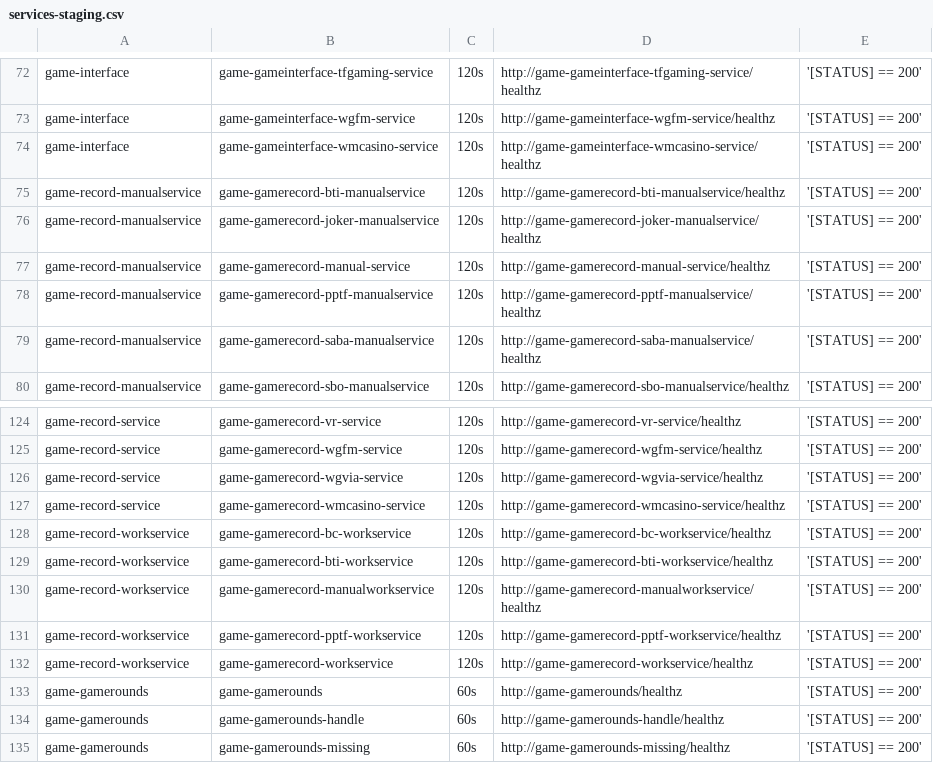
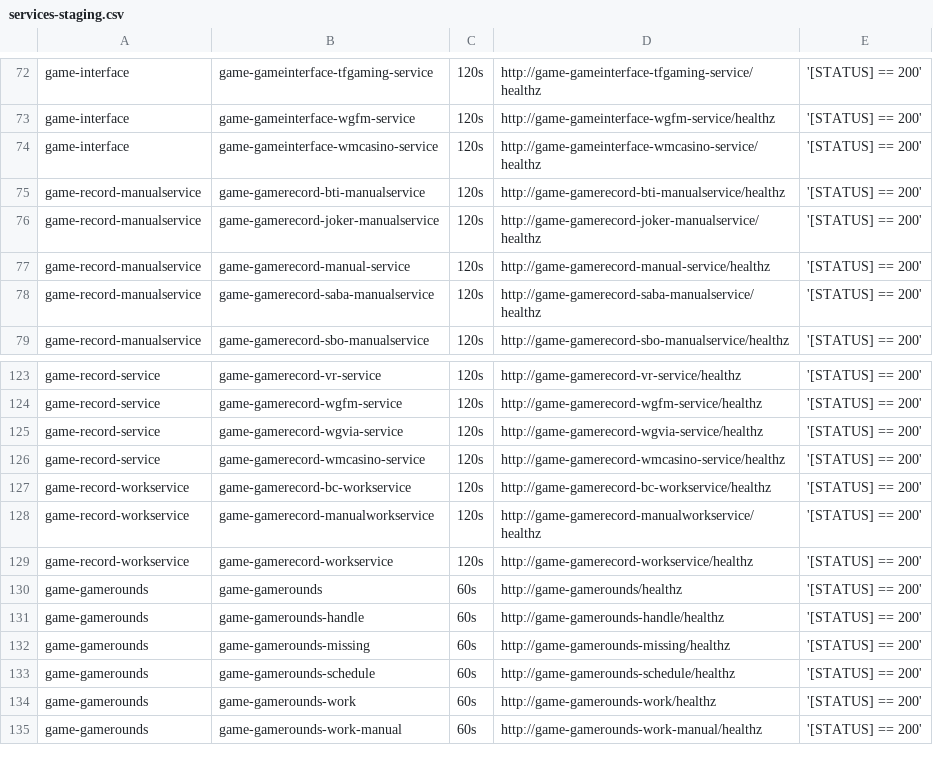
Before and after one commit to starixvn/tgs_rayprosoft_tgs.healthchecks.gatus, a CSV file: services/services-staging.csv, drawn as a sheet; only a part is shown, gaps mark what is left out; the shorter side is filled out with more unchanged rows.

Commit message:
delete game-gamerecord-pptf-manualservice delete game-gamerecord-pptf-workservice

```diff
--- a/services/services-staging.csv
+++ b/services/services-staging.csv
@@ -77,3 +77,2 @@ game-record-manualservice,game-gamerecord-joker-manualservice,120s,http://game-g
 game-record-manualservice,game-gamerecord-manual-service,120s,http://game-gamerecord-manual-service/healthz,'[STATUS] == 200'
-game-record-manualservice,game-gamerecord-pptf-manualservice,120s,http://game-gamerecord-pptf-manualservice/healthz,'[STATUS] == 200'
 game-record-manualservice,game-gamerecord-saba-manualservice,120s,http://game-gamerecord-saba-manualservice/healthz,'[STATUS] == 200'
@@ -128,5 +127,3 @@ game-record-service,game-gamerecord-wmcasino-service,120s,http://game-gamerecord
 game-record-workservice,game-gamerecord-bc-workservice,120s,http://game-gamerecord-bc-workservice/healthz,'[STATUS] == 200'
-game-record-workservice,game-gamerecord-bti-workservice,120s,http://game-gamerecord-bti-workservice/healthz,'[STATUS] == 200'
 game-record-workservice,game-gamerecord-manualworkservice,120s,http://game-gamerecord-manualworkservice/healthz,'[STATUS] == 200'
-game-record-workservice,game-gamerecord-pptf-workservice,120s,http://game-gamerecord-pptf-workservice/healthz,'[STATUS] == 200'
 game-record-workservice,game-gamerecord-workservice,120s,http://game-gamerecord-workservice/healthz,'[STATUS] == 200'
```
Also changed, not shown: services/services-prod.csv.
